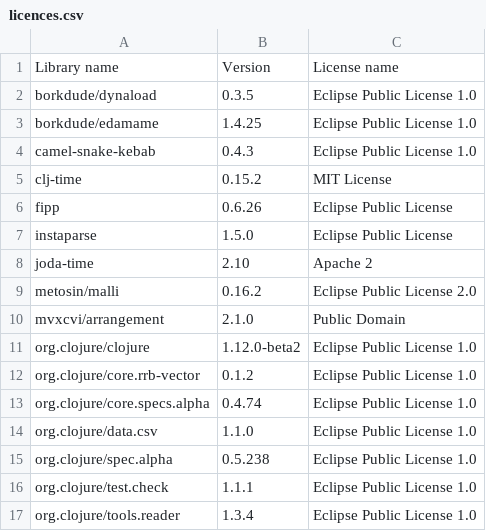
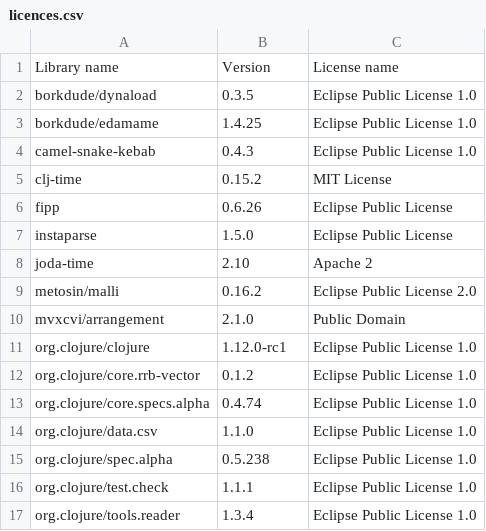
Before and after one commit to piotr-yuxuan/algo-calisthenics, a CSV file: doc/licences.csv, drawn as a sheet.

Commit message:
List dependency licences

```diff
--- a/doc/licences.csv
+++ b/doc/licences.csv
@@ -10,3 +10,3 @@ Library name,Version,License name
 "mvxcvi/arrangement","2.1.0","Public Domain"
-"org.clojure/clojure","1.12.0-beta2","Eclipse Public License 1.0"
+"org.clojure/clojure","1.12.0-rc1","Eclipse Public License 1.0"
 "org.clojure/core.rrb-vector","0.1.2","Eclipse Public License 1.0"
```
